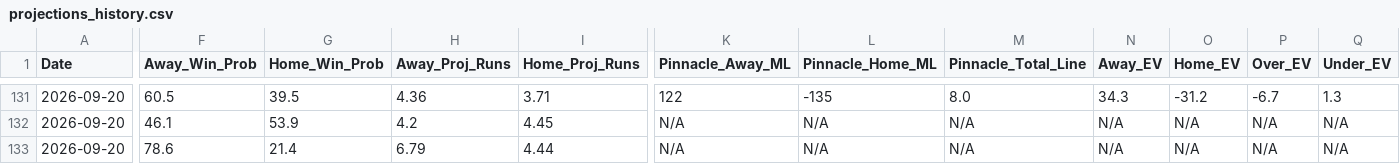
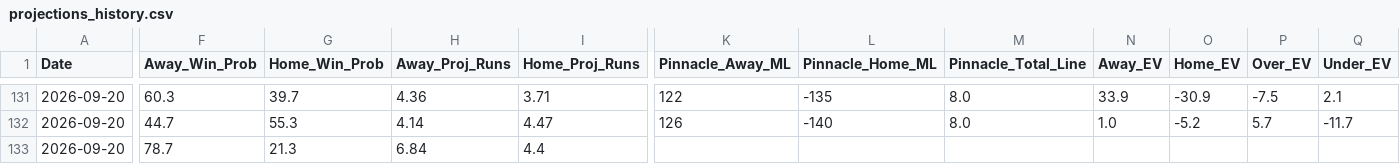
Before and after one commit to matthewmehl14-glitch/MLB-Model, a CSV file: projections_history.csv, drawn as a sheet; only a part is shown, gaps mark what is left out; the diff covers the shown part only; the diff names each change by its address in the sheet, - before the commit and + after, or states it on an @@ line.

```diff
--- a/projections_history.csv
+++ b/projections_history.csv
-F131 (Away_Win_Prob): 60.5
+F131 (Away_Win_Prob): 60.3
-G131 (Home_Win_Prob): 39.5
+G131 (Home_Win_Prob): 39.7
-N131 (Away_EV): 34.3
+N131 (Away_EV): 33.9
-O131 (Home_EV): -31.2
+O131 (Home_EV): -30.9
-P131 (Over_EV): -6.7
+P131 (Over_EV): -7.5
-Q131 (Under_EV): 1.3
+Q131 (Under_EV): 2.1
-F132 (Away_Win_Prob): 46.1
+F132 (Away_Win_Prob): 44.7
-G132 (Home_Win_Prob): 53.9
+G132 (Home_Win_Prob): 55.3
-H132 (Away_Proj_Runs): 4.2
+H132 (Away_Proj_Runs): 4.14
-I132 (Home_Proj_Runs): 4.45
+I132 (Home_Proj_Runs): 4.47
-K132 (Pinnacle_Away_ML): N/A
+K132 (Pinnacle_Away_ML): 126
-L132 (Pinnacle_Home_ML): N/A
+L132 (Pinnacle_Home_ML): -140
-M132 (Pinnacle_Total_Line): N/A
+M132 (Pinnacle_Total_Line): 8.0
-N132 (Away_EV): N/A
+N132 (Away_EV): 1.0
-O132 (Home_EV): N/A
+O132 (Home_EV): -5.2
-P132 (Over_EV): N/A
+P132 (Over_EV): 5.7
-Q132 (Under_EV): N/A
+Q132 (Under_EV): -11.7
-F133 (Away_Win_Prob): 78.6
+F133 (Away_Win_Prob): 78.7
-G133 (Home_Win_Prob): 21.4
+G133 (Home_Win_Prob): 21.3
-H133 (Away_Proj_Runs): 6.79
+H133 (Away_Proj_Runs): 6.84
-I133 (Home_Proj_Runs): 4.44
+I133 (Home_Proj_Runs): 4.4
-K133 (Pinnacle_Away_ML): N/A
+K133 (Pinnacle_Away_ML): (empty)
-L133 (Pinnacle_Home_ML): N/A
+L133 (Pinnacle_Home_ML): (empty)
-M133 (Pinnacle_Total_Line): N/A
+M133 (Pinnacle_Total_Line): (empty)
-N133 (Away_EV): N/A
+N133 (Away_EV): (empty)
-O133 (Home_EV): N/A
+O133 (Home_EV): (empty)
-P133 (Over_EV): N/A
+P133 (Over_EV): (empty)
-Q133 (Under_EV): N/A
+Q133 (Under_EV): (empty)
```
Also changed, not shown: 137 edited cells elsewhere in this file, 1 other file.
